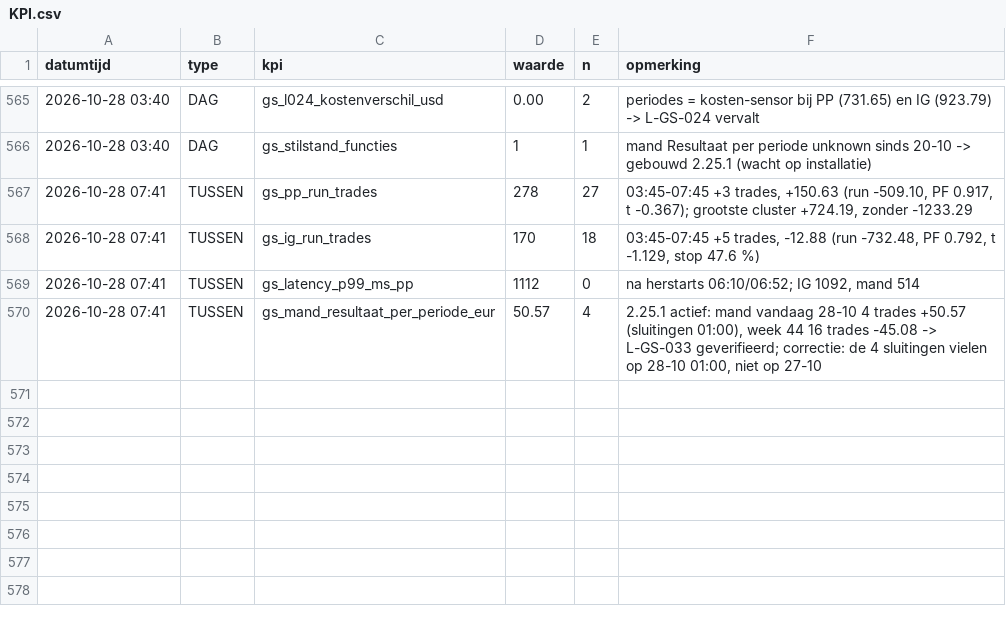
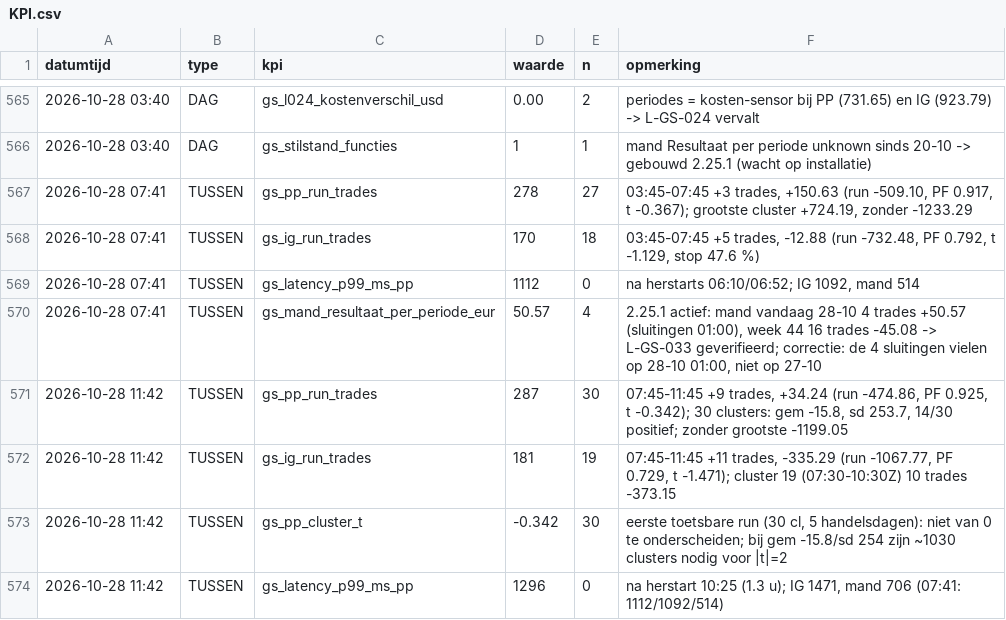
Before and after one commit to Roedie84/ha-gold-scalper, a CSV file: KPI.csv, drawn as a sheet; only a part is shown, gaps mark what is left out; the diff names each change by its address in the sheet, - before the commit and + after, or states it on an @@ line.

```diff
--- a/KPI.csv
+++ b/KPI.csv
+row 571: 2026-10-28 11:42 | TUSSEN | gs_pp_run_trades | 287 | 30 | 07:45-11:45 +9 trades, +34.24 (run -474.86, PF 0.925, t -0.342); 30 clusters: gem -15.8, sd 253.7, 14/30 positief; zonder grootste -1199.05
+row 572: 2026-10-28 11:42 | TUSSEN | gs_ig_run_trades | 181 | 19 | 07:45-11:45 +11 trades, -335.29 (run -1067.77, PF 0.729, t -1.471); cluster 19 (07:30-10:30Z) 10 trades -373.15
+row 573: 2026-10-28 11:42 | TUSSEN | gs_pp_cluster_t | -0.342 | 30 | eerste toetsbare run (30 cl, 5 handelsdagen): niet van 0 te onderscheiden; bij gem -15.8/sd 254 zijn ~1030 clusters nodig voor |t|=2
+row 574: 2026-10-28 11:42 | TUSSEN | gs_latency_p99_ms_pp | 1296 | 0 | na herstart 10:25 (1.3 u); IG 1471, mand 706 (07:41: 1112/1092/514)
```
Also changed, not shown: 1 other file.
